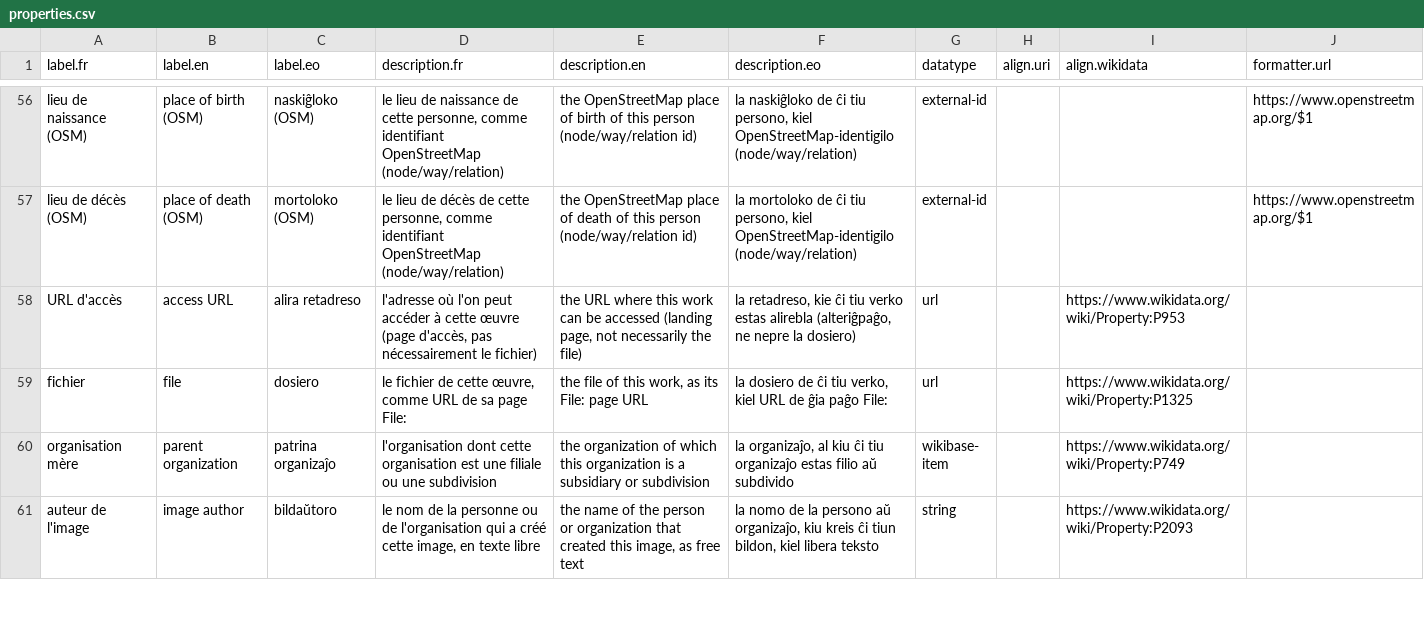
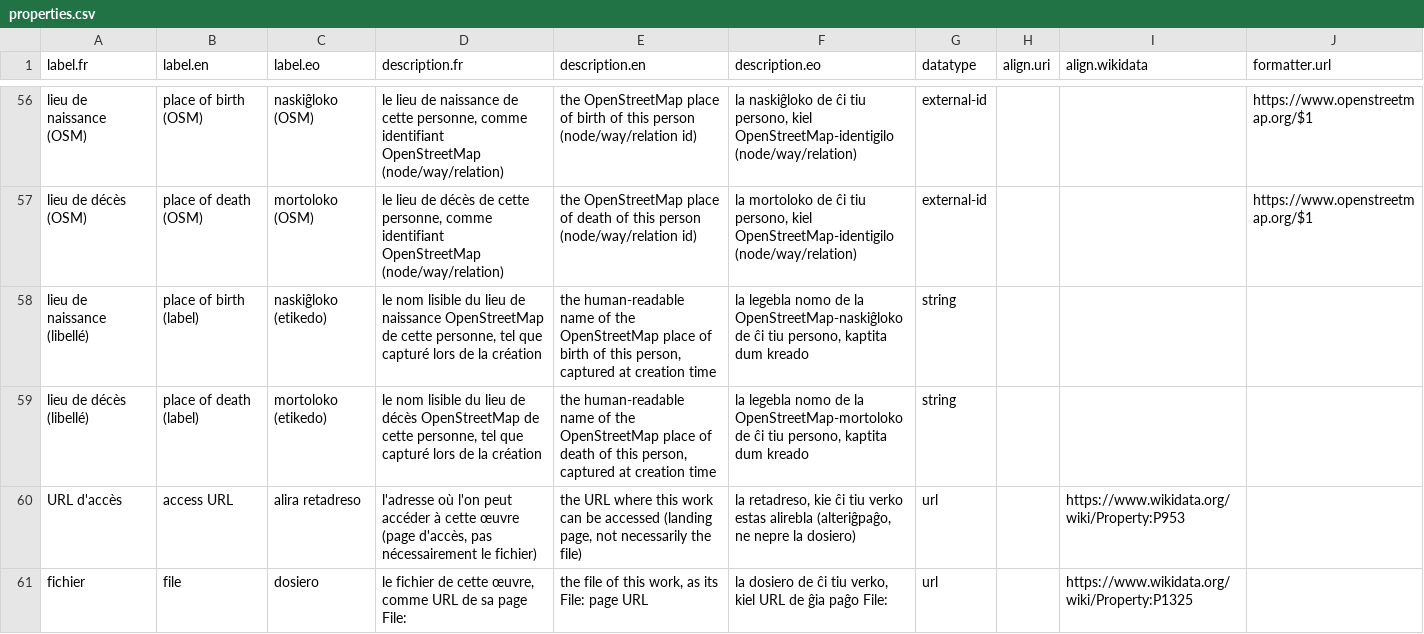
Before and after one commit to Ron-RONZZ-org/ronzz-wikibase, a CSV file: extensions/EmbeddableContent/manifests/properties.csv, drawn as a sheet; only a part is shown, gaps mark what is left out; the shorter side is filled out with more unchanged rows; the diff names each change by its address in the sheet, - before the commit and + after, or states it on an @@ line.

Commit message:
feat(extension): human-readable OSM place labels on Person pages + backfill
Person: pages rendered the place of birth/death as the raw OSM external id
(relation/3169865) — the only stored fact. Place labels now ride alongside:
two new string properties (place of birth (label) / place of death (label))
capture the human-readable Nominatim display name at creation/update — the
harvest auto-match (server-side topMatchForLabel) and the combobox pick
(osmsuggest.js writes the hidden placeOfBirthOsmLabel/...Label fields next
to the id, cleared when the id changes away from a pick) — written as
parallel statements gated on their OSM id. {{#osm-place:birth|death}}
parser function (magic word osm-place, en/fr/eo) renders the Template:Person
cell: the label linked to openstreetmap.org, falling back to the raw id.

Update label hygiene: replacing an OSM id without a fresh label drops the
stored label (pre-update snapshot in UpdateExternalEntityFlow::afterUpdate);
a blanked field keeps both id and label (no-clobber). tools/
backfill_osm_place_labels.py reverse-geocodes the existing OSM statements
without labels (Nominatim reverse, 1 req/s pace, idempotent, --verify).
Unit + page-flow E2E (label statements written, preserved on update,
{{#osm-place:}} scratch page renders the label link).

```diff
--- a/extensions/EmbeddableContent/manifests/properties.csv
+++ b/extensions/EmbeddableContent/manifests/properties.csv
+row 58: lieu de naissance (libellé) | place of birth (label) | naskiĝloko (etikedo) | le nom lisible du lieu de naissance OpenStreetMap de cette personne, tel que capturé lors de la création | the human-readable name of the OpenStreetMap place of birth of this person, captured at creation time | la legebla nomo de la OpenStreetMap-naskiĝloko de ĉi tiu persono, kaptita dum kreado | string
+row 59: lieu de décès (libellé) | place of death (label) | mortoloko (etikedo) | le nom lisible du lieu de décès OpenStreetMap de cette personne, tel que capturé lors de la création | the human-readable name of the OpenStreetMap place of death of this person, captured at creation time | la legebla nomo de la OpenStreetMap-mortoloko de ĉi tiu persono, kaptita dum kreado | string
```
Also changed, not shown: 13 other files.
